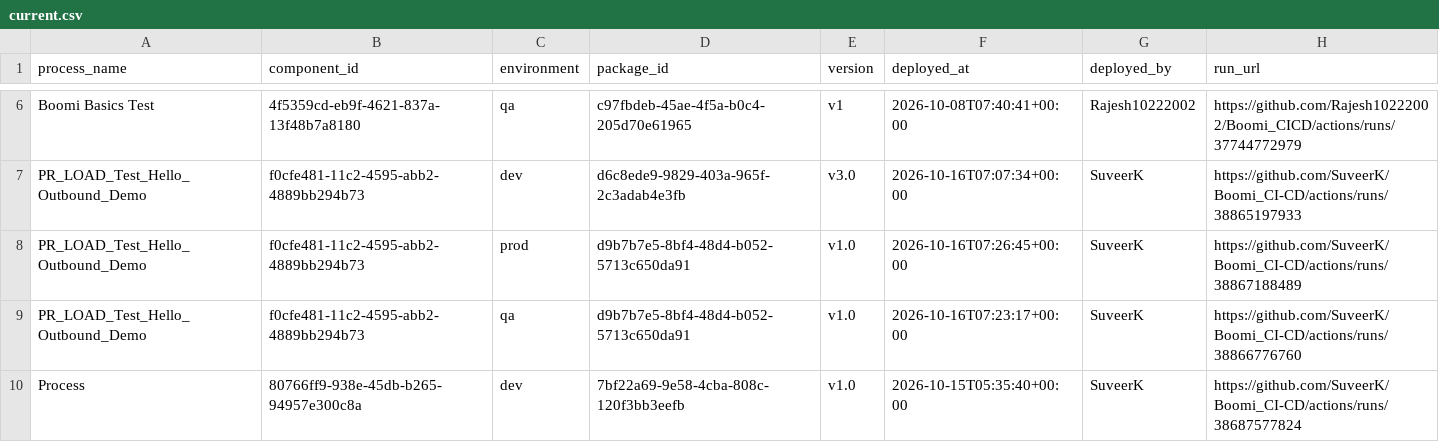
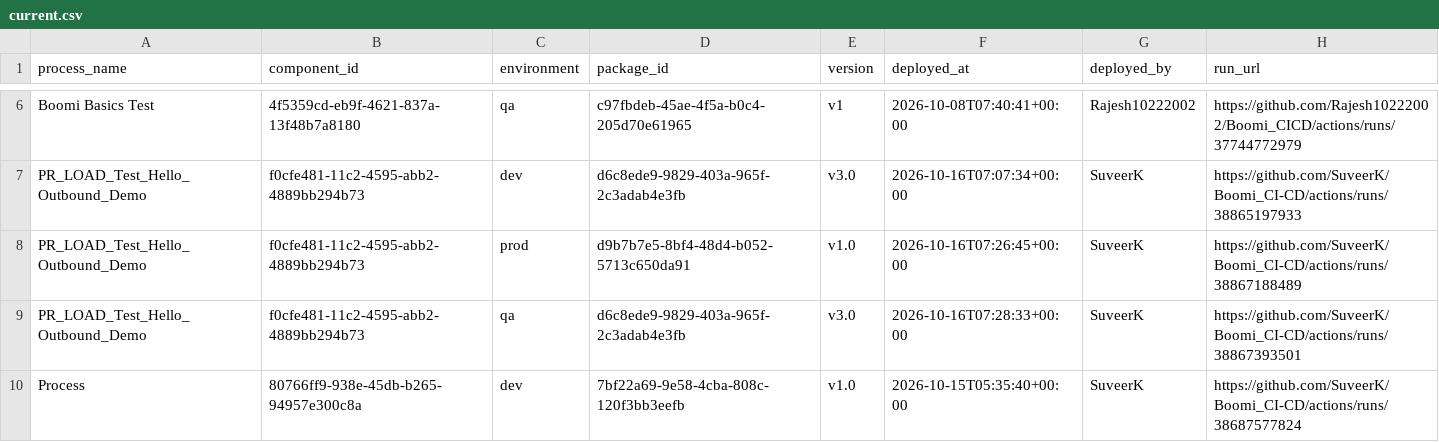
Before and after one commit to SuveerK/Boomi_CI-CD, a CSV file: deployments/current.csv, drawn as a sheet; only a part is shown, gaps mark what is left out.

```diff
--- a/deployments/current.csv
+++ b/deployments/current.csv
@@ -8,3 +8,3 @@ PR_LOAD_Test_Hello_Outbound_Demo,f0cfe481-11c2-4595-abb2-4889bb294b73,dev,d6c8ed
 PR_LOAD_Test_Hello_Outbound_Demo,f0cfe481-11c2-4595-abb2-4889bb294b73,prod,d9b7b7e5-8bf4-48d4-b052-5713c650da91,v1.0,2026-10-16T07:26:45+00:00,SuveerK,https://github.com/SuveerK/Boomi_CI-CD/actions/runs/38867188489
-PR_LOAD_Test_Hello_Outbound_Demo,f0cfe481-11c2-4595-abb2-4889bb294b73,qa,d9b7b7e5-8bf4-48d4-b052-5713c650da91,v1.0,2026-10-16T07:23:17+00:00,SuveerK,https://github.com/SuveerK/Boomi_CI-CD/actions/runs/38866776760
+PR_LOAD_Test_Hello_Outbound_Demo,f0cfe481-11c2-4595-abb2-4889bb294b73,qa,d6c8ede9-9829-403a-965f-2c3adab4e3fb,v3.0,2026-10-16T07:28:33+00:00,SuveerK,https://github.com/SuveerK/Boomi_CI-CD/actions/runs/38867393501
 Process,80766ff9-938e-45db-b265-94957e300c8a,dev,7bf22a69-9e58-4cba-808c-120f3bb3eefb,v1.0,2026-10-15T05:35:40+00:00,SuveerK,https://github.com/SuveerK/Boomi_CI-CD/actions/runs/38687577824
```
Also changed, not shown: deployments/ledger.csv.
